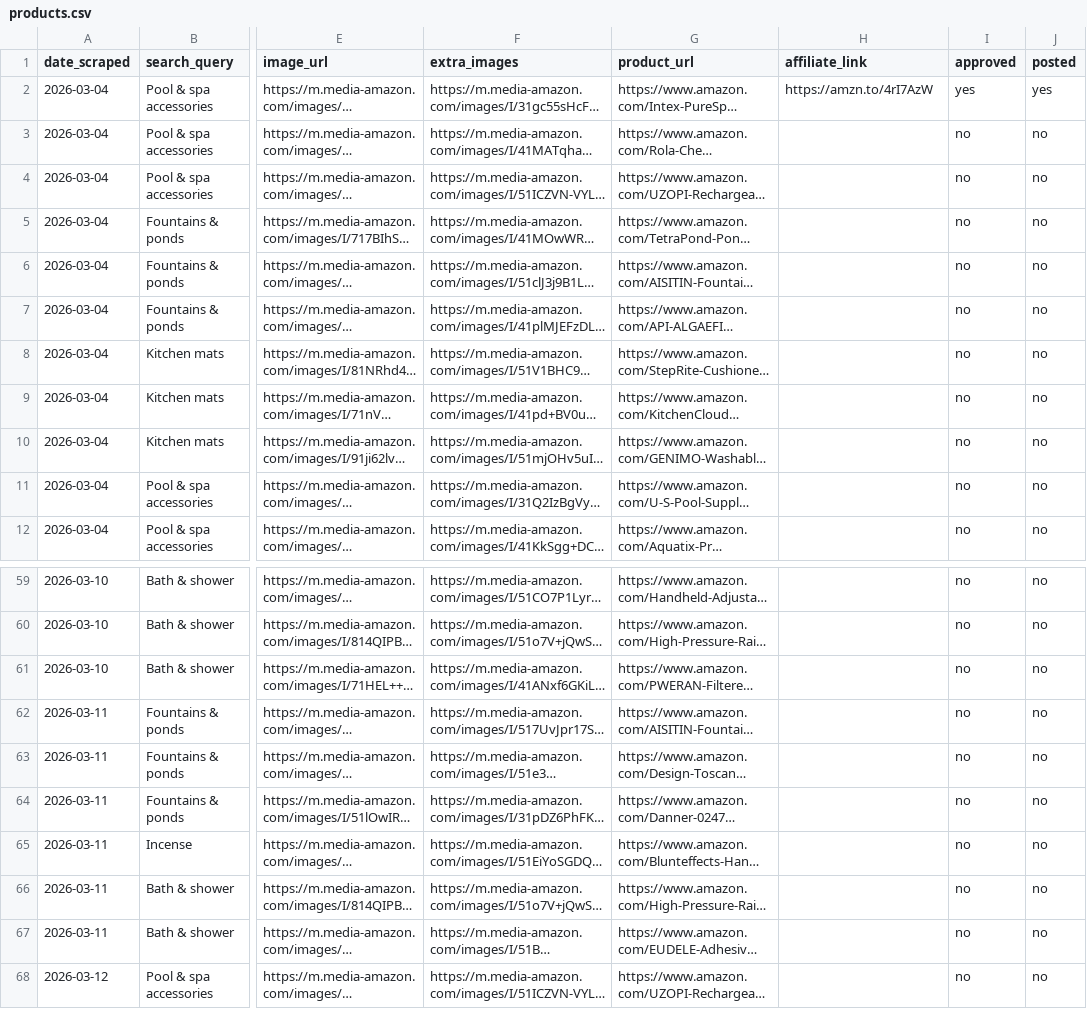
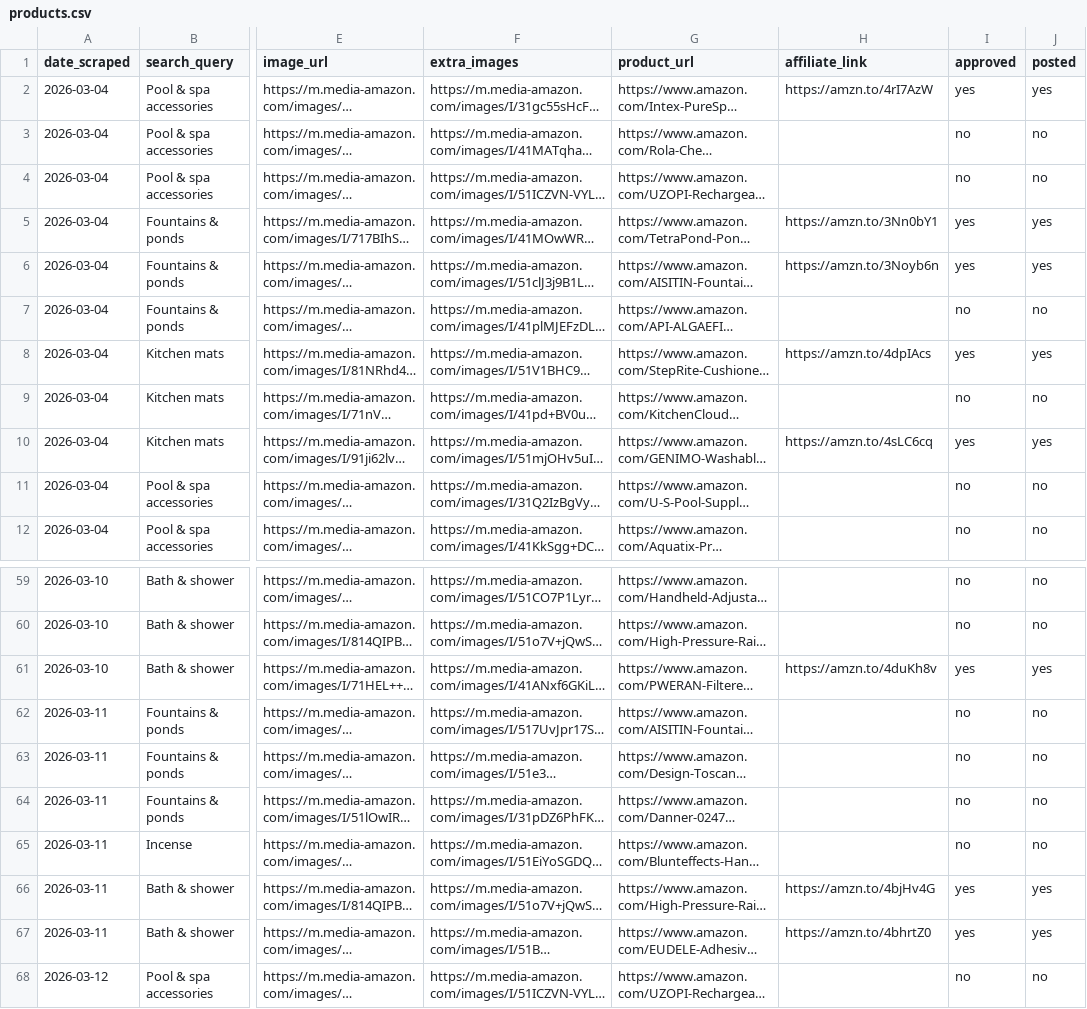
Before and after one commit to IvEr45/The-Corner, a CSV file: data/products.csv, drawn as a sheet; only a part is shown, gaps mark what is left out; long unchanged cells end in …; the diff names each change by its address in the sheet, - before the commit and + after, or states it on an @@ line.

```diff
--- a/data/products.csv
+++ b/data/products.csv
-H5 (affiliate_link): (empty)
+H5 (affiliate_link): https://amzn.to/3Nn0bY1
-I5:I6 (approved): no
+I5:I6 (approved): yes
-J5:J6 (posted): no
+J5:J6 (posted): yes
-H6 (affiliate_link): (empty)
+H6 (affiliate_link): https://amzn.to/3Noyb6n
-H8 (affiliate_link): (empty)
+H8 (affiliate_link): https://amzn.to/4dpIAcs
-I8 (approved): no
+I8 (approved): yes
-J8 (posted): no
+J8 (posted): yes
-H10 (affiliate_link): (empty)
+H10 (affiliate_link): https://amzn.to/4sLC6cq
-I10 (approved): no
+I10 (approved): yes
-J10 (posted): no
+J10 (posted): yes
-H61 (affiliate_link): (empty)
+H61 (affiliate_link): https://amzn.to/4duKh8v
-I61 (approved): no
+I61 (approved): yes
-J61 (posted): no
+J61 (posted): yes
-H66 (affiliate_link): (empty)
+H66 (affiliate_link): https://amzn.to/4bjHv4G
-I66:I67 (approved): no
+I66:I67 (approved): yes
-J66:J67 (posted): no
+J66:J67 (posted): yes
-H67 (affiliate_link): (empty)
+H67 (affiliate_link): https://amzn.to/4bhrtZ0
```
